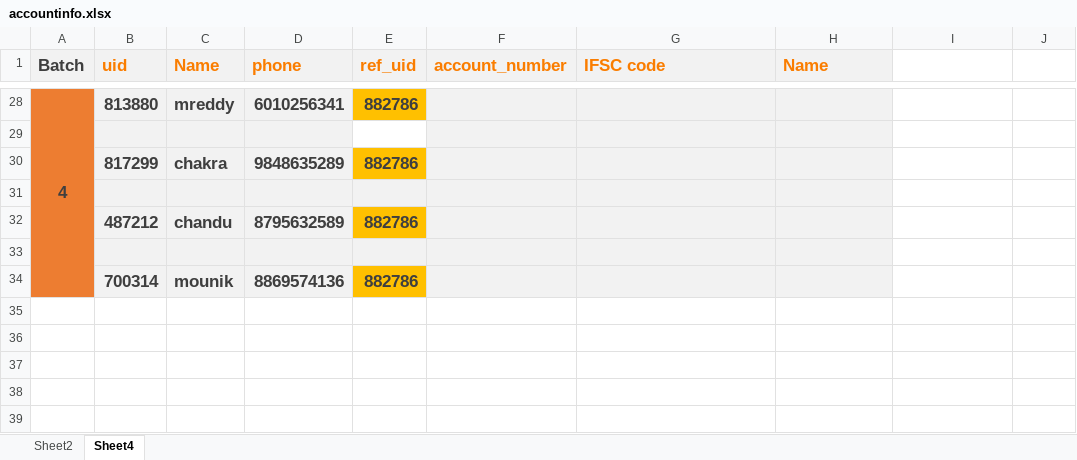
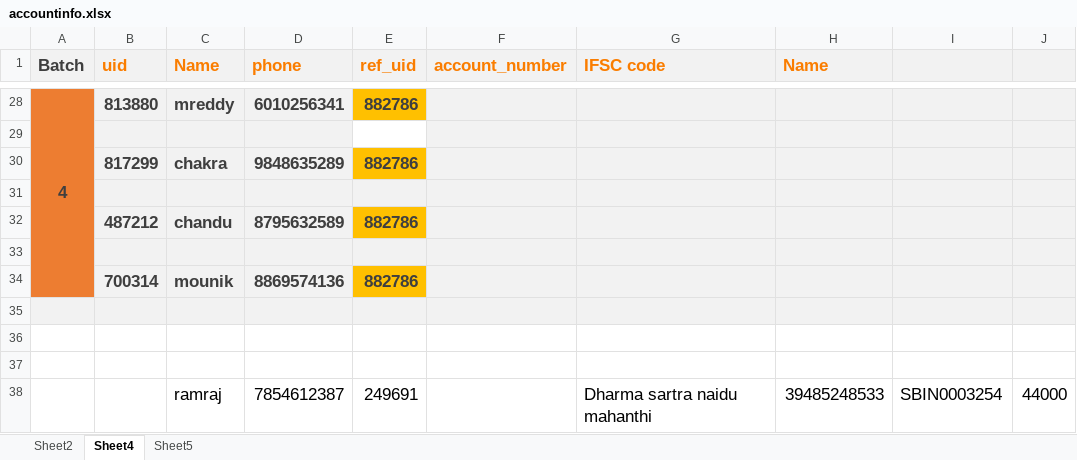
Before and after one commit to chinnachalam/dummytest, an Excel workbook: src/main/resources/accountinfo.xlsx, sheet Sheet4, drawn as a sheet; only a part is shown, gaps mark what is left out; values as stored, in another font and other column widths than the file's, no borders; the diff covers the shown part only; the diff names each change by its address in the sheet, - before the commit and + after, or states it on an @@ line.

```diff
--- a/src/main/resources/accountinfo.xlsx (sheet Sheet4)
+++ b/src/main/resources/accountinfo.xlsx (sheet Sheet4)
+sheet tab: Sheet5
-I1:J1 fill: none
+I1:J1 fill: #F2F2F2
-I28:J34 fill: none
+I28:J34 fill: #F2F2F2
+row 35: (empty)
+row 36: (empty)
+row 37: (empty)
+row 38:  |  | ramraj | 7854612387 | 249691 |  | Dharma sartra naidu mahanthi | 39485248533 | SBIN0003254 | 44000
```
Also changed, not shown: 1 edited cell and cell formats elsewhere in this sheet, sheet Sheet2, 3 other files.
